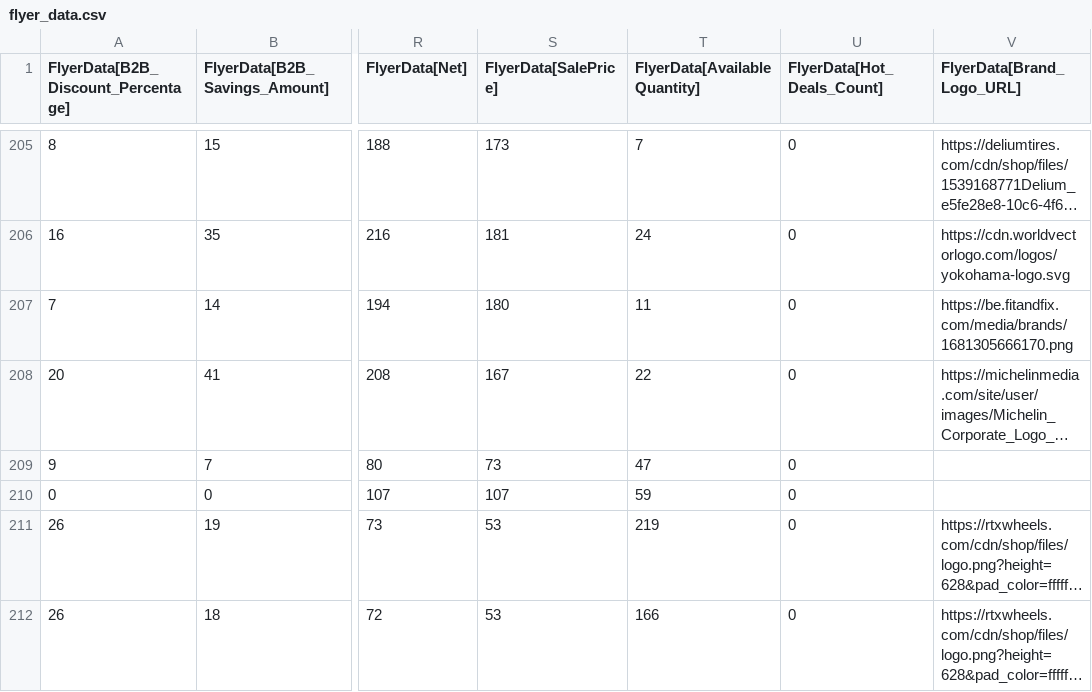
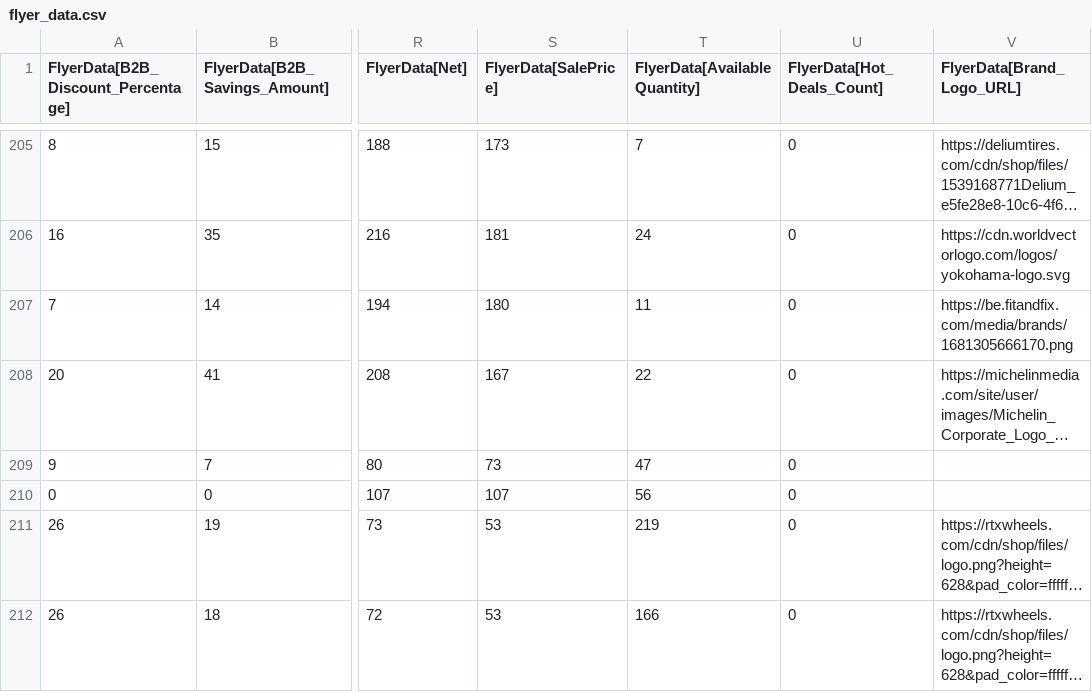
Before and after one commit to SwargaStatus/tire-inventory-sale, a CSV file: flyer_data.csv, drawn as a sheet; only a part is shown, gaps mark what is left out; long unchanged cells end in …; the diff names each change by its address in the sheet, - before the commit and + after, or states it on an @@ line.

```diff
--- a/flyer_data.csv
+++ b/flyer_data.csv
-T210 (FlyerData[AvailableQuantity]): 59
+T210 (FlyerData[AvailableQuantity]): 56
```
